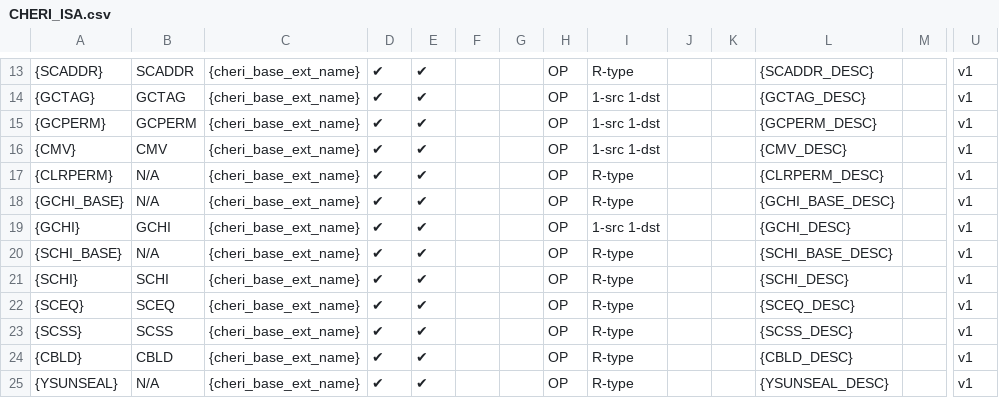
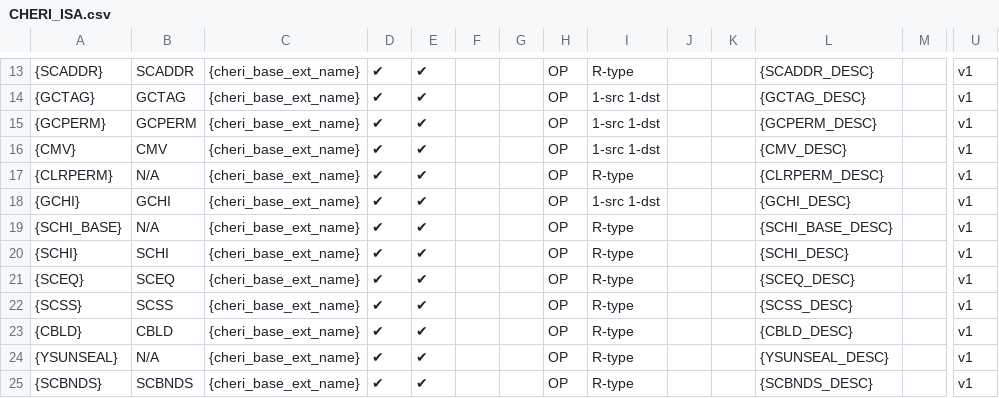
Before and after one commit to riscv/riscv-cheri, a CSV file: src/cheri/csv/CHERI_ISA.csv, drawn as a sheet; only a part is shown, gaps mark what is left out; the shorter side is filled out with more unchanged rows; rows hold the shown columns only; the diff names each change by its address in the sheet, - before the commit and + after, or states it on an @@ line.

Commit message:
Make YHIR a real instruction and remove SRLIY
Addresses ARC review feedback on SRLIY opcode space:
> This consumes a lot of encoding space for a potential future enhancement
> that allows 128b values to be used as non-capability data bits.  Suggest
> only providing a way to read the upper XLEN bits now (i.e., explicitly
> provide YHIR only), using less encoding space, and worry about the other
> case later.

Allocate YHIR as a 2-operand R-type instruction and remove SRLIY.

Signed-off-by: Alex Richardson <alexrichardson@google.com>

```diff
--- a/src/cheri/csv/CHERI_ISA.csv
+++ b/src/cheri/csv/CHERI_ISA.csv
-row 18: {GCHI_BASE} | N/A | {cheri_base_ext_name} | ✔ | ✔ |  |  | OP | R-type |  |  | {GCHI_BASE_DESC} |  | v1
```
Also changed, not shown: 13 other files.
